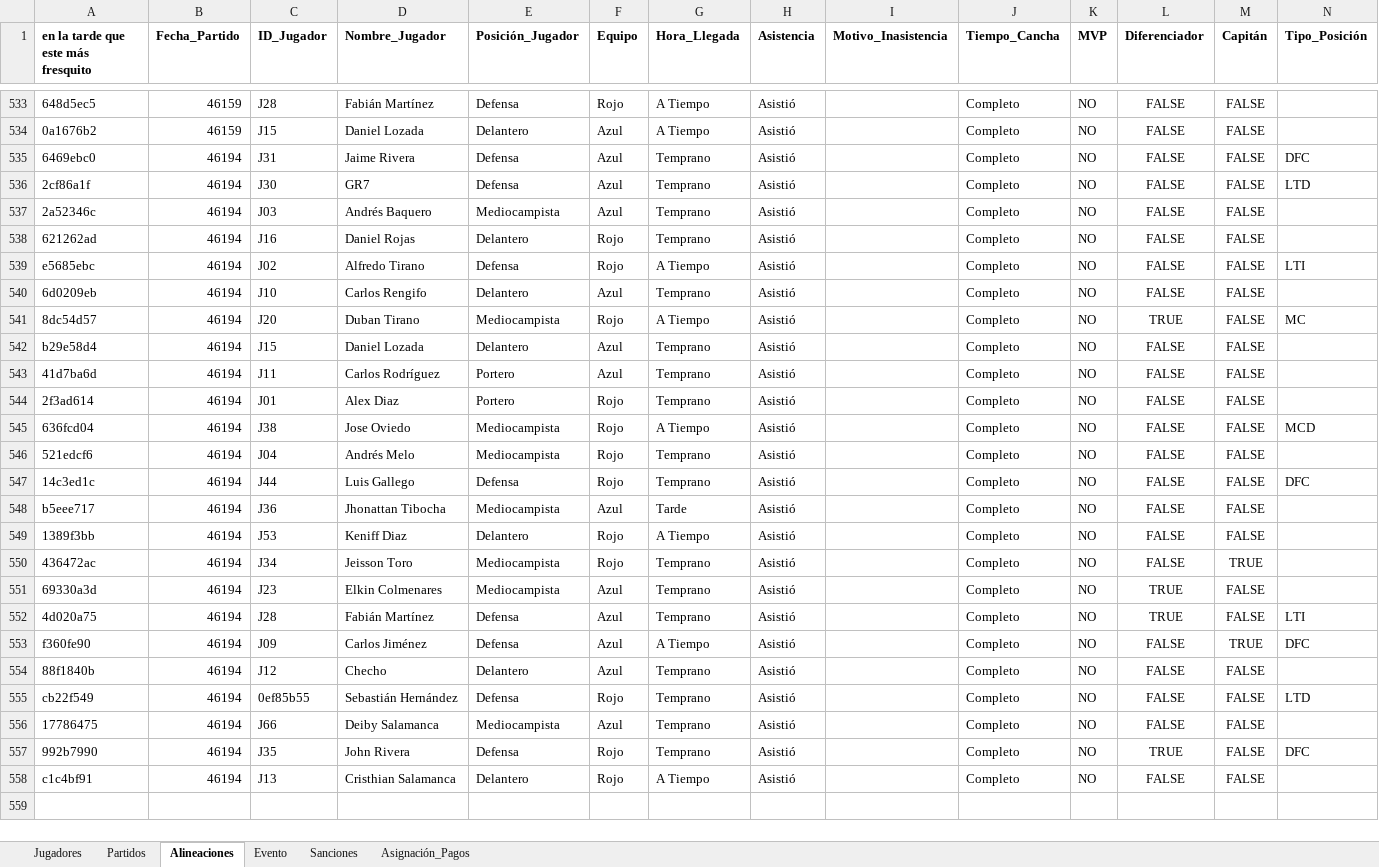
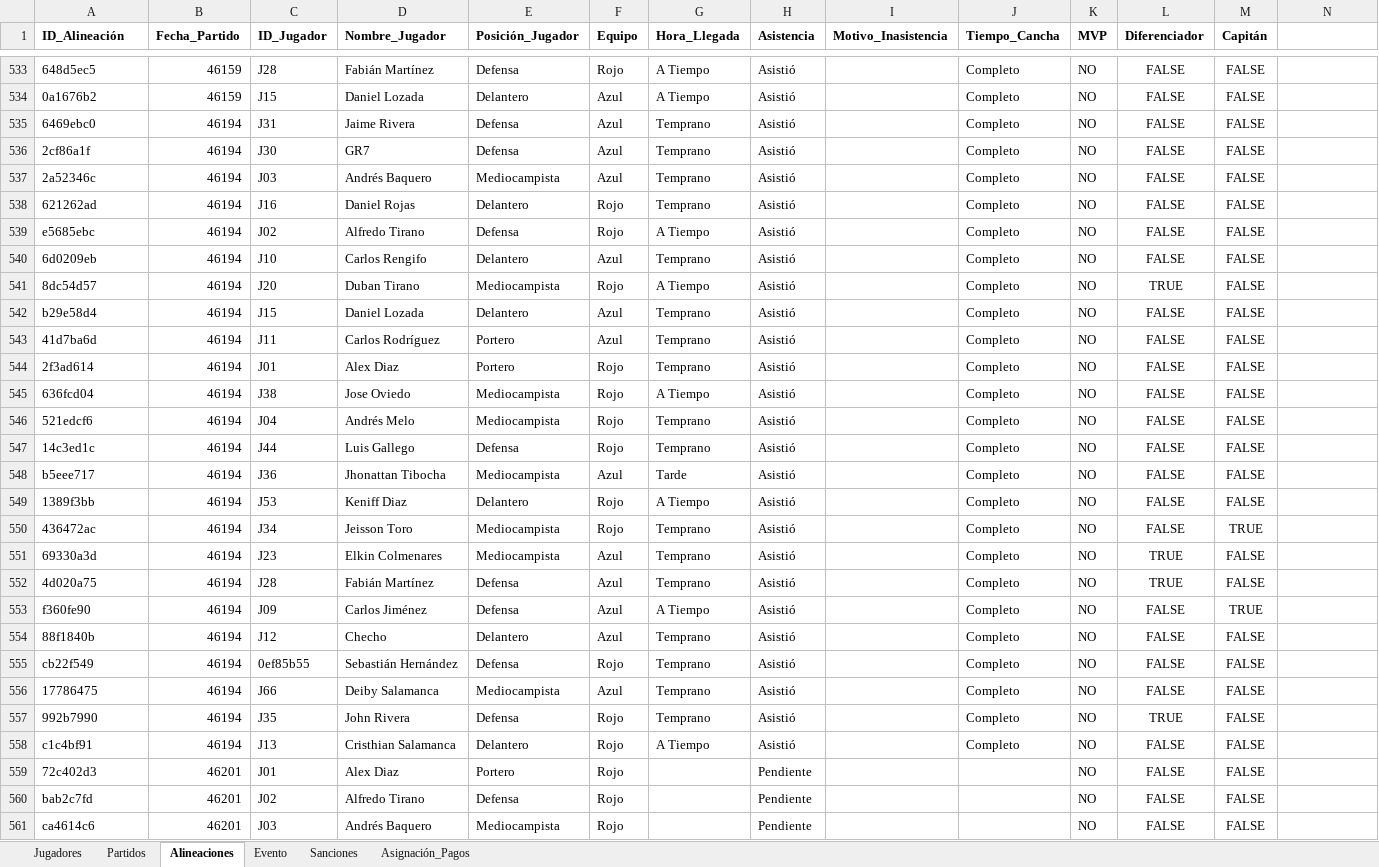
Before and after one commit to Giovanni-rengifo/lbfc-web, an Excel workbook: LBFC 2026.xlsx, sheet Alineaciones, drawn as a sheet; only a part is shown, gaps mark what is left out; values as stored, in another font and other column widths than the file's, no borders; charts and pictures not drawn; the diff covers the shown part only; the diff names each change by its address in the sheet, - before the commit and + after, or states it on an @@ line.

Commit message:
Update LBFC 2026.xlsx

```diff
--- a/LBFC 2026.xlsx (sheet Alineaciones)
+++ b/LBFC 2026.xlsx (sheet Alineaciones)
-A1: en la tarde que este más fresquito
+A1: ID_Alineación
-N1: Tipo_Posición
+N1: (empty)
-N535: DFC
+N535: (empty)
-N536: LTD
+N536: (empty)
-N539: LTI
+N539: (empty)
-N541: MC
+N541: (empty)
-N545: MCD
+N545: (empty)
-N547: DFC
+N547: (empty)
-N552: LTI
+N552: (empty)
-N553: DFC
+N553: (empty)
-N555: LTD
+N555: (empty)
-N557: DFC
+N557: (empty)
+row 559: 72c402d3 | 46201 | J01 | Alex Diaz | Portero | Rojo |  | Pendiente |  |  | NO | FALSE | FALSE
+row 560: bab2c7fd | 46201 | J02 | Alfredo Tirano | Defensa | Rojo |  | Pendiente |  |  | NO | FALSE | FALSE
+row 561: ca4614c6 | 46201 | J03 | Andrés Baquero | Mediocampista | Rojo |  | Pendiente |  |  | NO | FALSE | FALSE
```
Also changed, not shown: 21 added rows elsewhere in this sheet, sheet Asignación_Pagos, sheet Jugadores, sheet Partidos.
